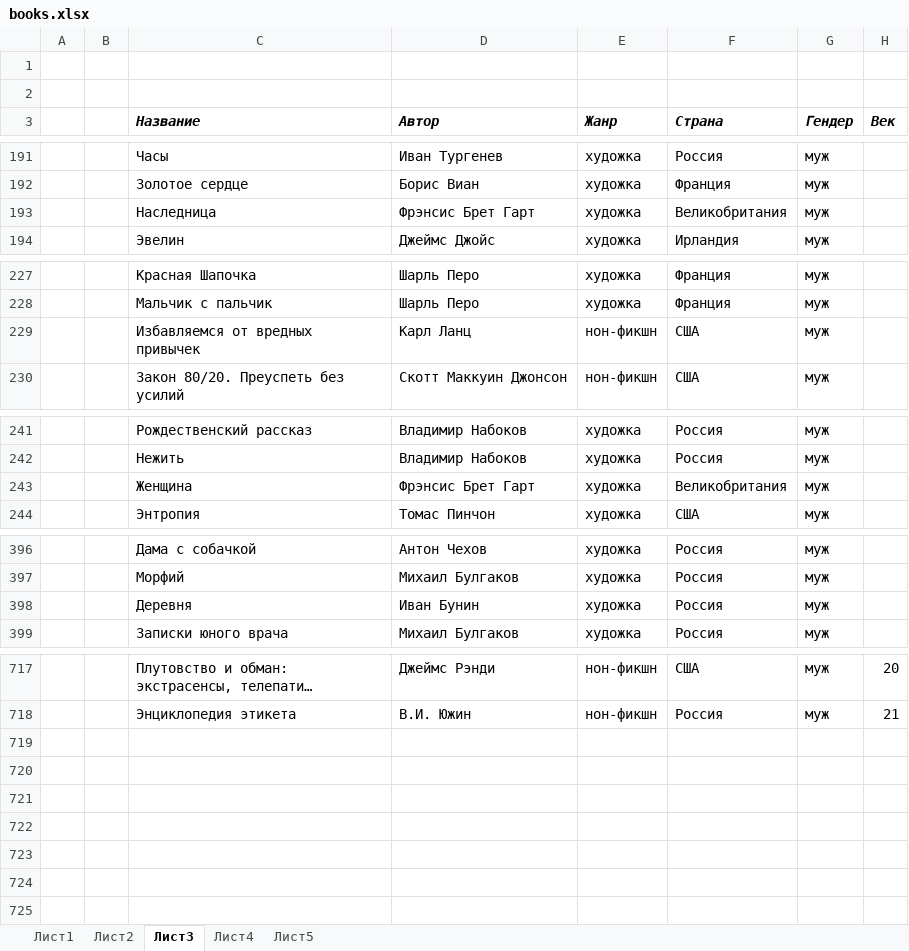
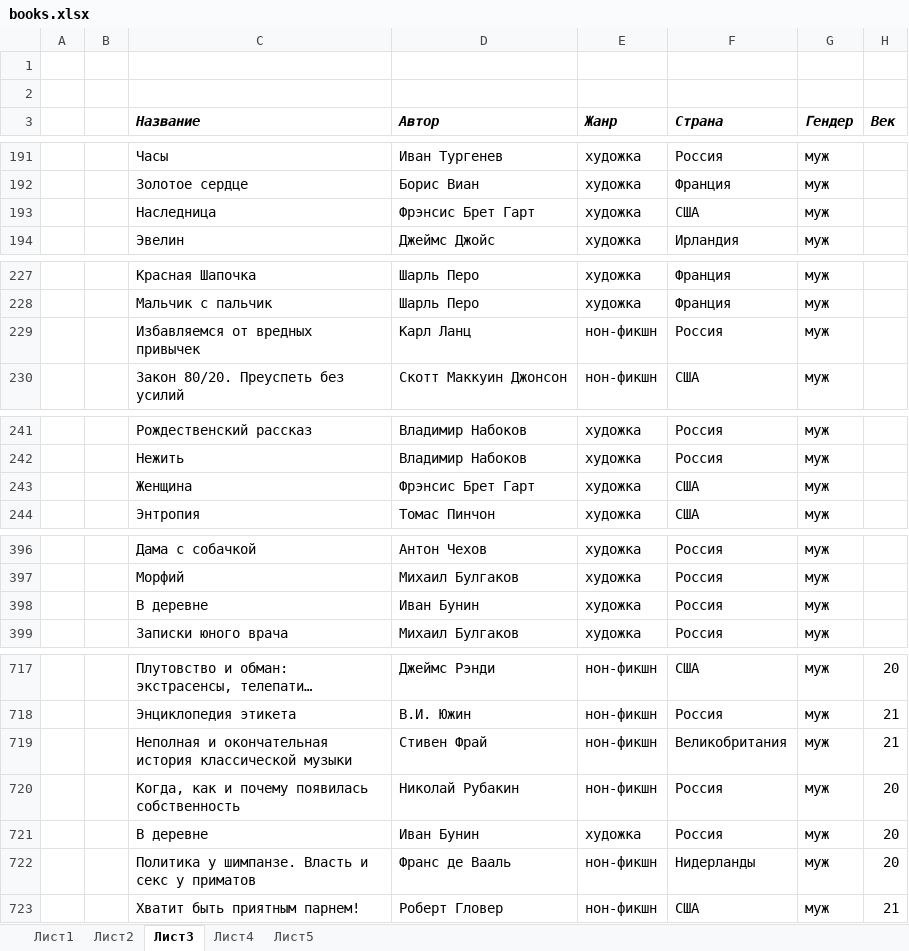
Before and after one commit to poxmel2019/forData, an Excel workbook: books.xlsx, sheet Лист3, drawn as a sheet; only a part is shown, gaps mark what is left out; long unchanged cells end in …; values as stored, in another font and other column widths than the file's, no borders; the diff names each change by its address in the sheet, - before the commit and + after, or states it on an @@ line.

```diff
--- a/books.xlsx (sheet Лист3)
+++ b/books.xlsx (sheet Лист3)
-F193 (Страна): Великобритания
+F193 (Страна): США
-F229 (Страна): США
+F229 (Страна): Россия
-F243 (Страна): Великобритания
+F243 (Страна): США
-C398 (Название): Деревня
+C398 (Название): В деревне
+row 719:  |  | Неполная и окончательная история классической музыки | Стивен Фрай | нон-фикшн | Великобритания | муж | 21
+row 720:  |  | Когда, как и почему появилась собственность | Николай Рубакин | нон-фикшн | Россия | муж | 20
+row 721:  |  | В деревне | Иван Бунин | художка | Россия | муж | 20
+row 722:  |  | Политика у шимпанзе. Власть и секс у приматов | Франс де Вааль | нон-фикшн | Нидерланды | муж | 20
+row 723:  |  | Хватит быть приятным парнем! | Роберт Гловер | нон-фикшн | США | муж | 21
```
Also changed, not shown: sheet Лист5, sheet Лист1, sheet Лист2, sheet Лист4, formulas that keep their value, 2 other files.
